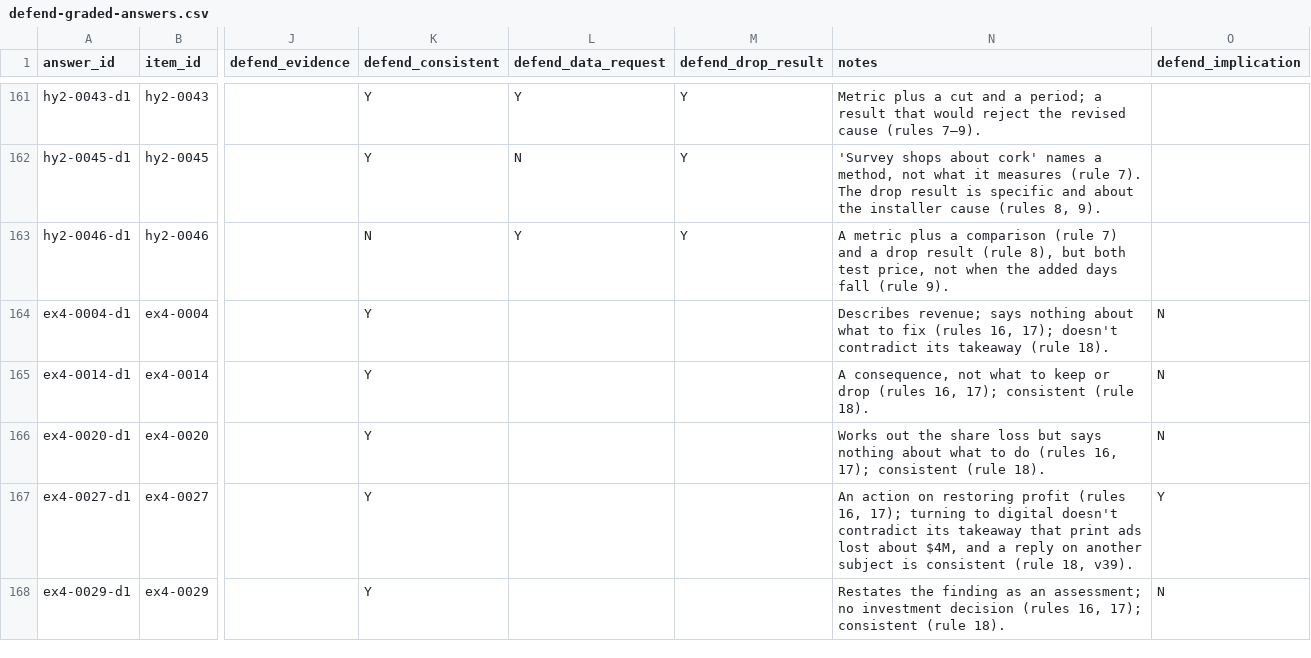
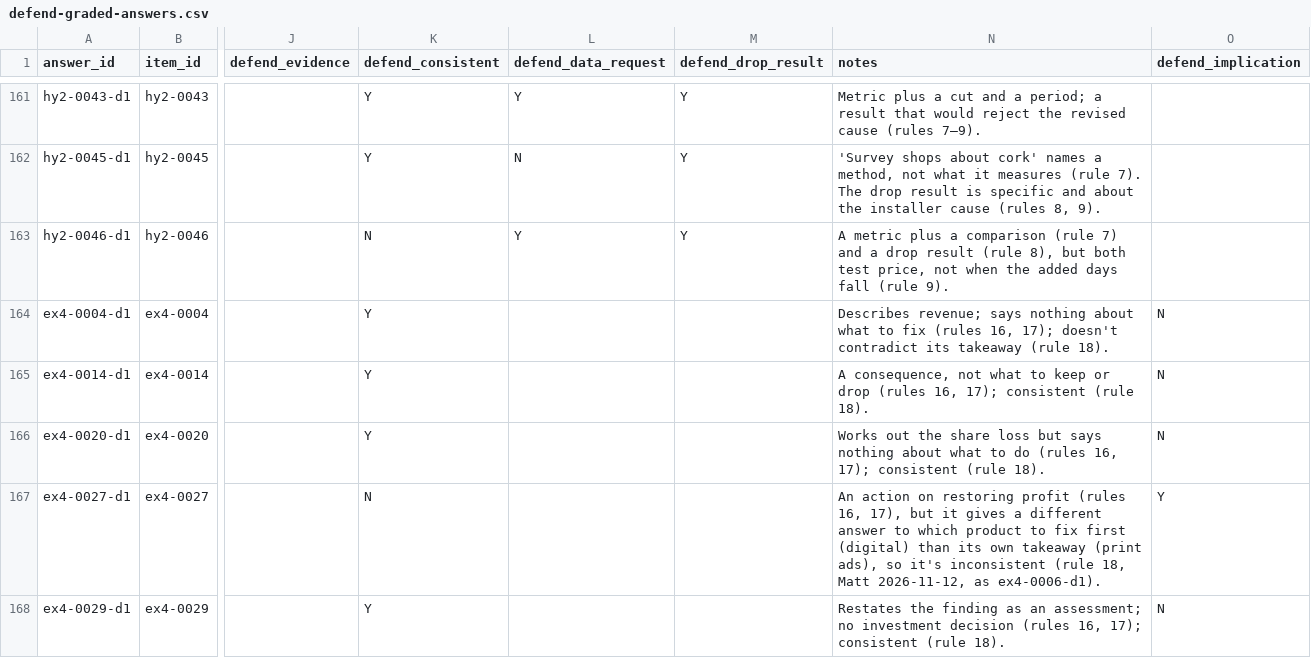
Before and after one commit to santosl529/CaseTester, a CSV file: docs/drills-content/defend-graded-answers.csv, drawn as a sheet; only a part is shown, gaps mark what is left out; the diff names each change by its address in the sheet, - before the commit and + after, or states it on an @@ line.

```diff
--- a/docs/drills-content/defend-graded-answers.csv
+++ b/docs/drills-content/defend-graded-answers.csv
-K167 (defend_consistent): Y
+K167 (defend_consistent): N
-N167 (notes): …(rules 16, 17); turning to digital doesn't contradict its takeaway that print ads lost about $4M, and a reply on another subject is consistent (rule 18, v39).
+N167 (notes): …(rules 16, 17), but it gives a different answer to which product to fix first (digital) than its own takeaway (print ads), so it's inconsistent (rule 18, Matt 2026-11-12, as ex4-0006-d1).
```
Also changed, not shown: 44 other files.
